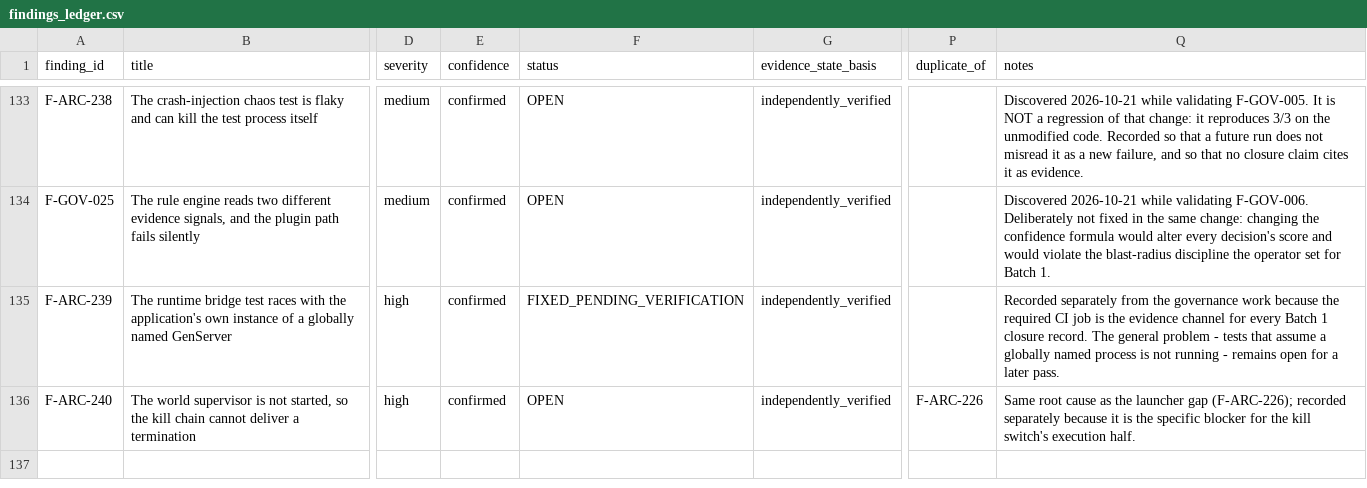
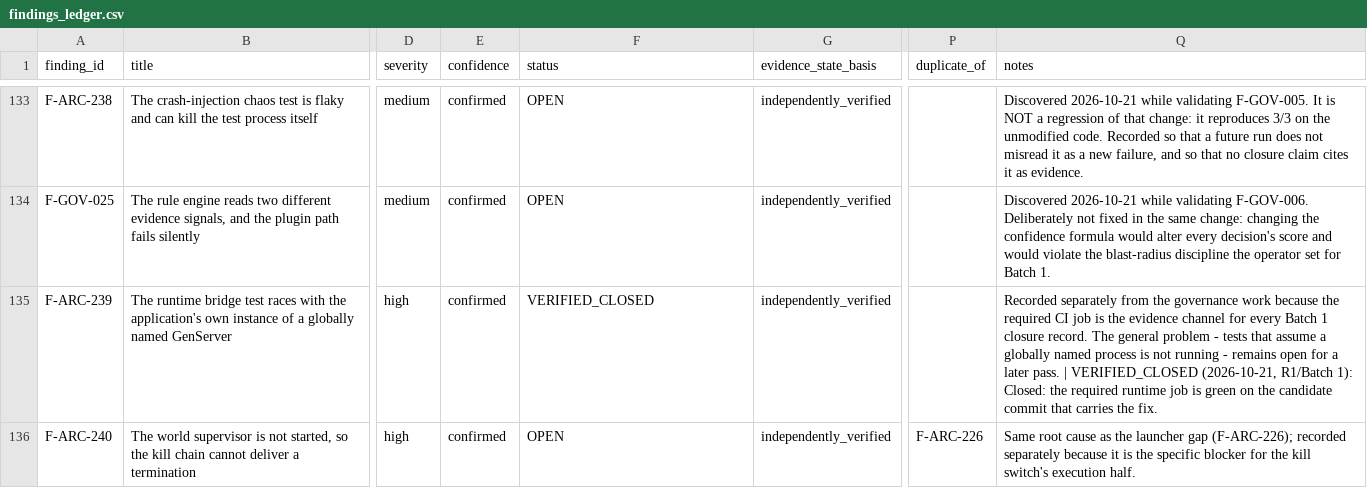
Before and after one commit to Kimiti4/Tiannara, a CSV file: certification/atlas/findings_ledger.csv, drawn as a sheet; only a part is shown, gaps mark what is left out; the diff covers the shown part only; the diff names each change by its address in the sheet, - before the commit and + after, or states it on an @@ line.

Commit message:
docs(atlas): bind the R1 Batch 1 CI evidence and close the verified findings
The closure records for Batch 1 each named the CI run that carries their
evidence; this commit binds them all and moves the findings whose acceptance
criteria are met to VERIFIED_CLOSED.

Final state commit 799c106d: Elixir CI 39682261149 success (including the new
tiannara_audit suite (required) job, 13 tests, 0 failures) and Cross-Platform
39682261150 success (ubuntu, macos, hash comparison).

Closed with CI-bound evidence: F-GOV-003, F-GOV-005, F-GOV-006, F-GOV-023,
F-GOV-004, F-GOV-017, F-GOV-013, F-ARC-007, F-GOV-011, F-ARC-239 - ten
findings, each with a before/after test result and a run id. F-GOV-007 was
already closed at 5dcc9ebd.

Left open on purpose: F-SEC-001 (the credential rotation is an operator
action), F-ARC-238 (a pre-existing flaky crash-injection test), F-ARC-240
(the world supervisor is not started, so a kill cannot be executed end to
end), F-ARC-241 (the macOS leg of the cross-platform verification is
intermittently cancelled - two of the five runs in this window - which is an
infrastructure event, not a code defect and not a pass), and F-GOV-025 (the
rule engine reads two different evidence signals).

The order deviations from the operator's plan and their safety reasons are
recorded in the verification log and in the closure records: the wildcard and
conditional-grant fixes were landed before approval reachability, because the
reverse order would have opened a bypass window; the authority boundary was
determined before step 2, as required.

No finding was closed by a code change alone.

```diff
--- a/certification/atlas/findings_ledger.csv
+++ b/certification/atlas/findings_ledger.csv
-F135 (status): FIXED_PENDING_VERIFICATION
+F135 (status): VERIFIED_CLOSED
-Q135 (notes): …later pass.
+Q135 (notes): …later pass. | VERIFIED_CLOSED (2026-10-21, R1/Batch 1): Closed: the required runtime job is green on the candidate commit that carries the fix.
```
Also changed, not shown: 1 added row and 18 edited cells elsewhere in this file, 1 other file.
